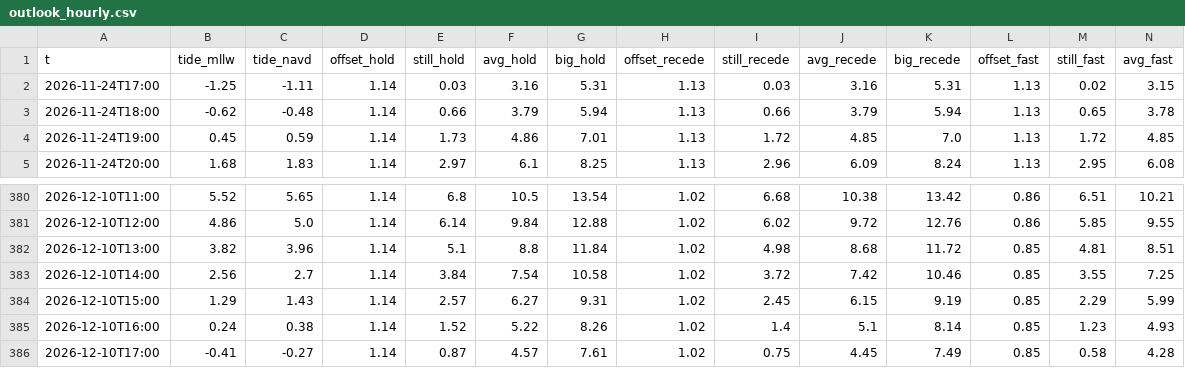
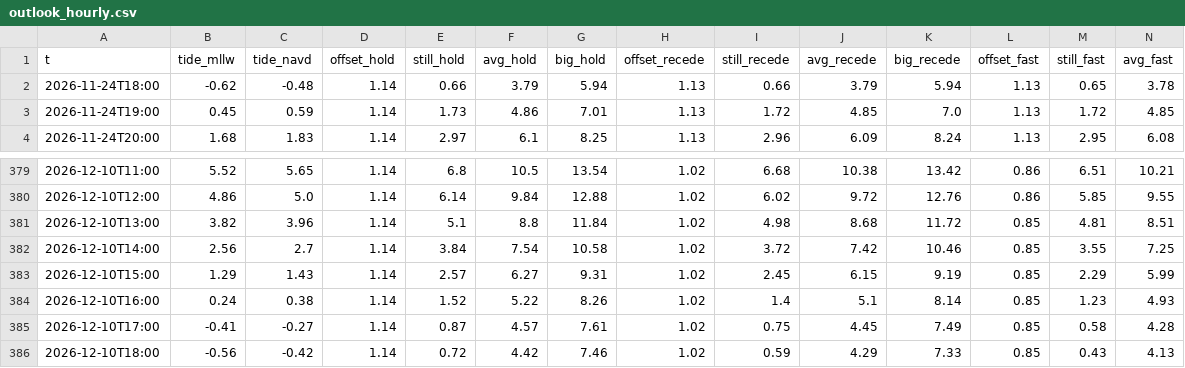
Before and after one commit to kevinkeet/frontpage, a CSV file: capitola/data/outlook_hourly.csv, drawn as a sheet; only a part is shown, gaps mark what is left out; removed rows and columns are numbered as before the commit, all else as after; rows hold the shown columns only; the diff names each change by its address in the sheet, - before the commit and + after, or states it on an @@ line.

```diff
--- a/capitola/data/outlook_hourly.csv
+++ b/capitola/data/outlook_hourly.csv
-row 2: 2026-11-24T17:00 | -1.25 | -1.11 | 1.14 | 0.03 | 3.16 | 5.31 | 1.13 | 0.03 | 3.16 | 5.31 | 1.13 | 0.02 | 3.15
+row 386: 2026-12-10T18:00 | -0.56 | -0.42 | 1.14 | 0.72 | 4.42 | 7.46 | 1.02 | 0.59 | 4.29 | 7.33 | 0.85 | 0.43 | 4.13
```
Also changed, not shown: capitola/data/forecast_daily.csv, capitola/data/forecast_hourly.csv, 2 other files.
